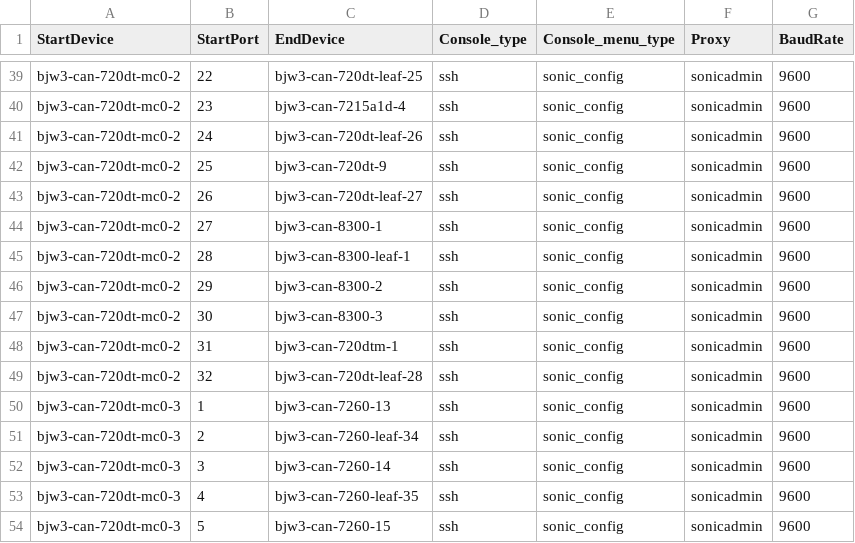
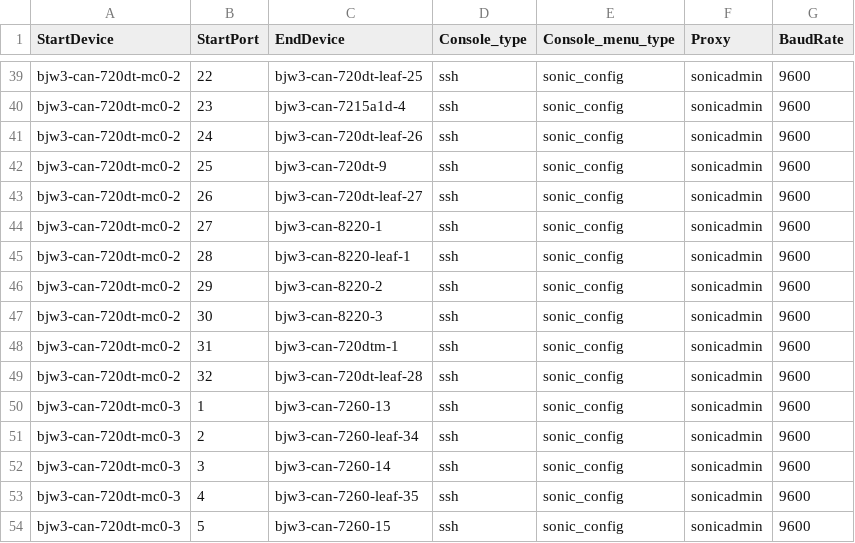
Before and after one commit to sakshamkhurana21/sonic-mgmt, a CSV file: ansible/files/sonic_bjw3_console_links.csv, drawn as a sheet; only a part is shown, gaps mark what is left out.

```diff
--- a/ansible/files/sonic_bjw3_console_links.csv
+++ b/ansible/files/sonic_bjw3_console_links.csv
@@ -43,6 +43,6 @@ bjw3-can-720dt-mc0-2,25,bjw3-can-720dt-9,ssh,sonic_config,sonicadmin,9600
 bjw3-can-720dt-mc0-2,26,bjw3-can-720dt-leaf-27,ssh,sonic_config,sonicadmin,9600
-bjw3-can-720dt-mc0-2,27,bjw3-can-8300-1,ssh,sonic_config,sonicadmin,9600
-bjw3-can-720dt-mc0-2,28,bjw3-can-8300-leaf-1,ssh,sonic_config,sonicadmin,9600
-bjw3-can-720dt-mc0-2,29,bjw3-can-8300-2,ssh,sonic_config,sonicadmin,9600
-bjw3-can-720dt-mc0-2,30,bjw3-can-8300-3,ssh,sonic_config,sonicadmin,9600
+bjw3-can-720dt-mc0-2,27,bjw3-can-8220-1,ssh,sonic_config,sonicadmin,9600
+bjw3-can-720dt-mc0-2,28,bjw3-can-8220-leaf-1,ssh,sonic_config,sonicadmin,9600
+bjw3-can-720dt-mc0-2,29,bjw3-can-8220-2,ssh,sonic_config,sonicadmin,9600
+bjw3-can-720dt-mc0-2,30,bjw3-can-8220-3,ssh,sonic_config,sonicadmin,9600
 bjw3-can-720dt-mc0-2,31,bjw3-can-720dtm-1,ssh,sonic_config,sonicadmin,9600
```
Also changed, not shown: ansible/files/sonic_bjw2_devices.csv, ansible/files/sonic_bjw3_devices.csv, 12 other files.
